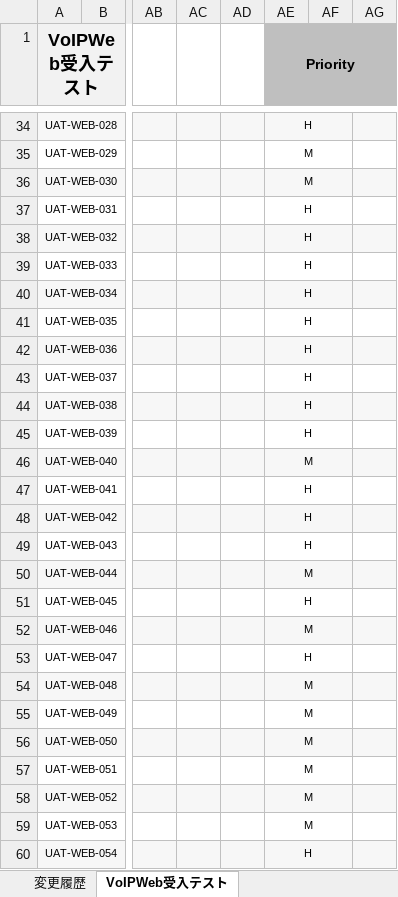
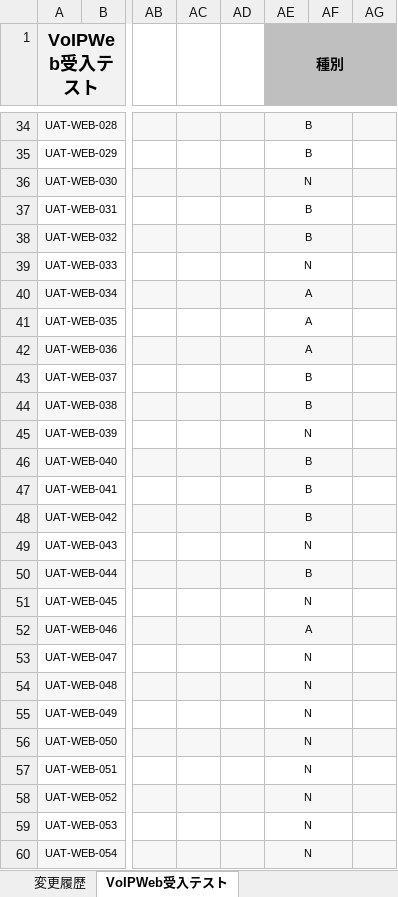
Before and after one commit to vti-sam/itec-denwa-stored, an Excel workbook: artifacts/reports/testcases/TC-UAT-WEB-01_VoIPWeb受入テストケース/TC-UAT-WEB-01_VoIPWeb受入テストケース.xlsx, sheet VoIPWeb受入テスト, drawn as a sheet; only a part is shown, gaps mark what is left out; values as stored, in another font and other column widths than the file's, no borders; conditional formats not drawn; the diff covers the shown part only; the diff names each change by its address in the sheet, - before the commit and + after, or states it on an @@ line.

Commit message:
docs: convert testcase priority to kind

```diff
--- a/artifacts/reports/testcases/TC-UAT-WEB-01_VoIPWeb受入テストケース/TC-UAT-WEB-01_VoIPWeb受入テストケース.xlsx (sheet VoIPWeb受入テスト)
+++ b/artifacts/reports/testcases/TC-UAT-WEB-01_VoIPWeb受入テストケース/TC-UAT-WEB-01_VoIPWeb受入テストケース.xlsx (sheet VoIPWeb受入テスト)
-AE1: Priority
+AE1: 種別
-AE34 (種別): H
+AE34 (種別): B
-AE35 (種別): M
+AE35 (種別): B
-AE36 (種別): M
+AE36 (種別): N
-AE37:AE38 (種別): H
+AE37:AE38 (種別): B
-AE39 (種別): H
+AE39 (種別): N
-AE40:AE42 (種別): H
+AE40:AE42 (種別): A
-AE43:AE44 (種別): H
+AE43:AE44 (種別): B
-AE45 (種別): H
+AE45 (種別): N
-AE46 (種別): M
+AE46 (種別): B
-AE47:AE48 (種別): H
+AE47:AE48 (種別): B
-AE49 (種別): H
+AE49 (種別): N
-AE50 (種別): M
+AE50 (種別): B
-AE51 (種別): H
+AE51 (種別): N
-AE52 (種別): M
+AE52 (種別): A
-AE53 (種別): H
+AE53 (種別): N
-AE54:AE59 (種別): M
+AE54:AE59 (種別): N
-AE60 (種別): H
+AE60 (種別): N
```
Also changed, not shown: 77 edited cells elsewhere in this sheet, sheet 変更履歴, artifacts/reports/testcases/TC-IT-API-01_VoIPWebAPI結合テスト/TC-IT-API-01_VoIPWebAPI結合テストケース.xlsx, artifacts/reports/testcases/TC-UAT-WEB-02_VoIPWeb受入テストケース_ベトナム語版/TC-UAT-WEB-02_VoIPWeb受入テストケース_ベトナム語版.xlsx, 3 other files.
